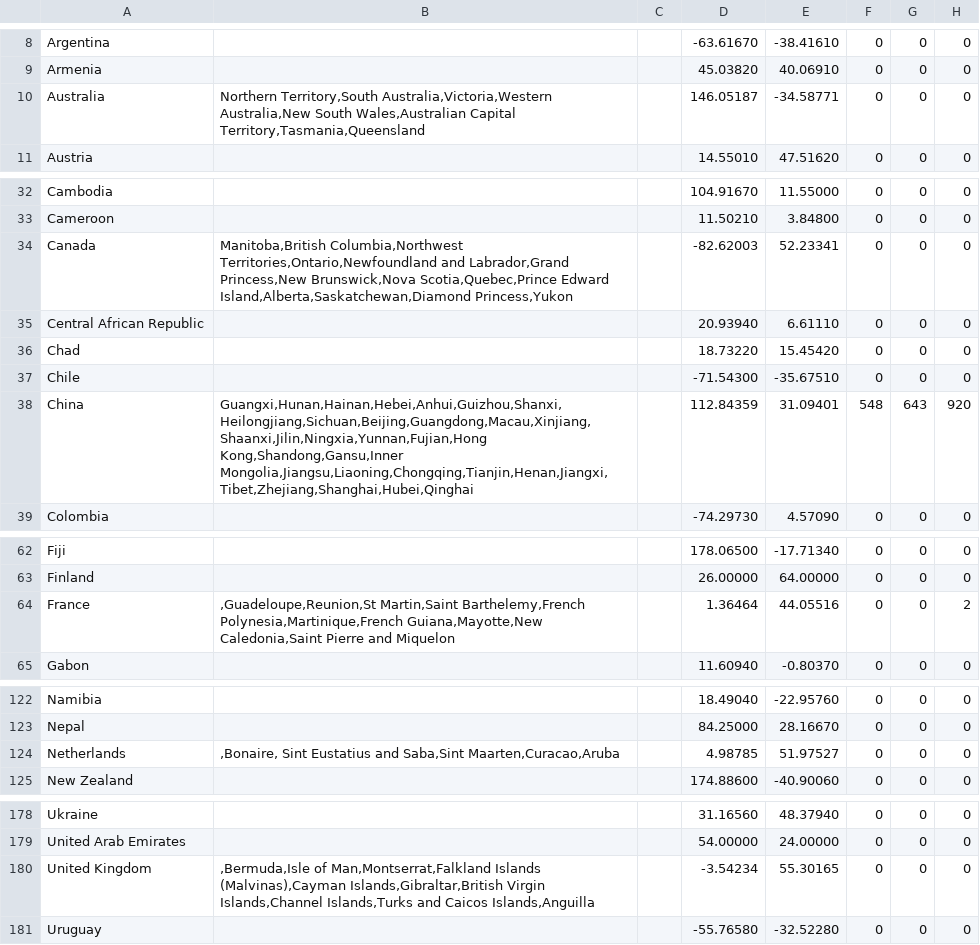
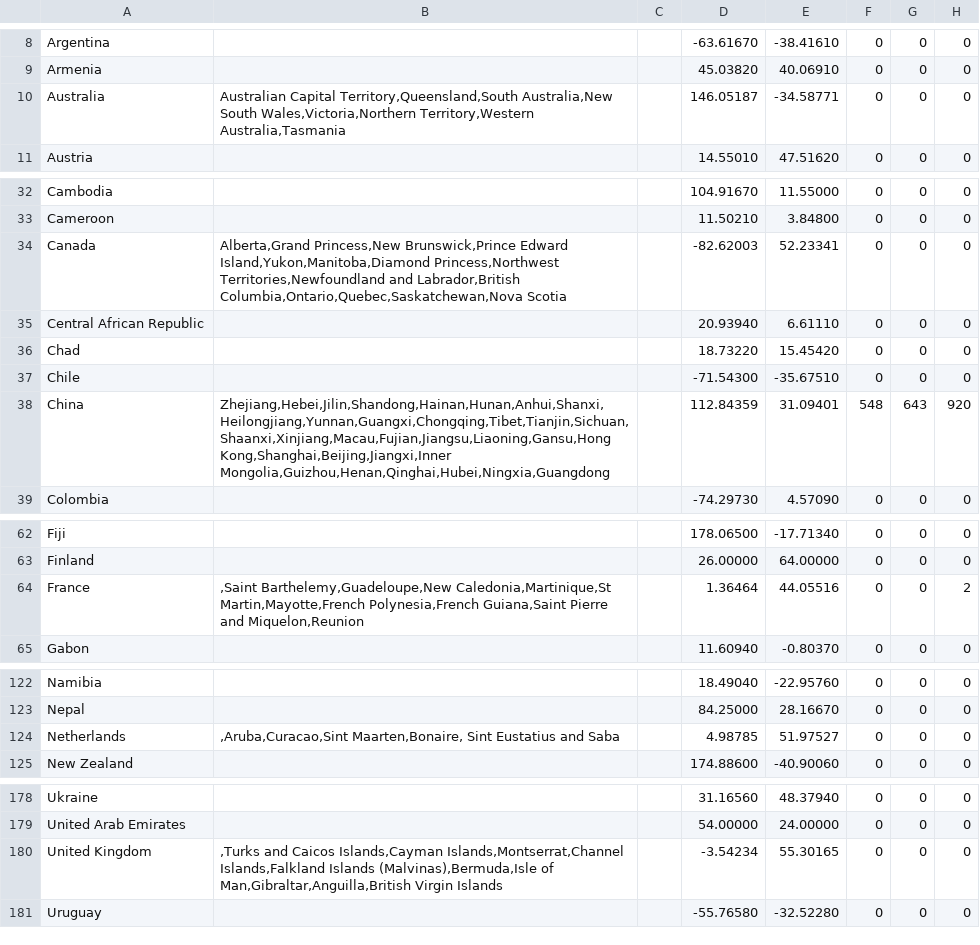
Before and after one commit to david-deboer/covid_binned_data, a CSV file: Bin_Confirmed_Country.csv, drawn as a sheet; only a part is shown, gaps mark what is left out; the diff names each change by its address in the sheet, - before the commit and + after, or states it on an @@ line.

```diff
--- a/Bin_Confirmed_Country.csv
+++ b/Bin_Confirmed_Country.csv
-B10: Northern Territory,South Australia,Victoria,Western Australia,New South Wales,Australian Capital Territory,Tasmania,Queensland
+B10: Australian Capital Territory,Queensland,South Australia,New South Wales,Victoria,Northern Territory,Western Australia,Tasmania
-B34: Manitoba,British Columbia,Northwest Territories,Ontario,Newfoundland and Labrador,Grand Princess,New Brunswick,Nova Scotia,Quebec,Prince Edward Island,Alberta,Saskatchewan,Diamond Princess,Yukon
+B34: Alberta,Grand Princess,New Brunswick,Prince Edward Island,Yukon,Manitoba,Diamond Princess,Northwest Territories,Newfoundland and Labrador,British Columbia,Ontario,Quebec,Saskatchewan,Nova Scotia
-B38: Guangxi,Hunan,Hainan,Hebei,Anhui,Guizhou,Shanxi,Heilongjiang,Sichuan,Beijing,Guangdong,Macau,Xinjiang,Shaanxi,Jilin,Ningxia,Yunnan,Fujian,Hong Kong,Shandong,Gansu,Inner Mongolia,Jiangsu,Liaoning,Chongqing,Tianjin,Henan,Jiangxi,Tibet,Zhejiang,Shanghai,Hubei,Qinghai
+B38: Zhejiang,Hebei,Jilin,Shandong,Hainan,Hunan,Anhui,Shanxi,Heilongjiang,Yunnan,Guangxi,Chongqing,Tibet,Tianjin,Sichuan,Shaanxi,Xinjiang,Macau,Fujian,Jiangsu,Liaoning,Gansu,Hong Kong,Shanghai,Beijing,Jiangxi,Inner Mongolia,Guizhou,Henan,Qinghai,Hubei,Ningxia,Guangdong
-B64: ,Guadeloupe,Reunion,St Martin,Saint Barthelemy,French Polynesia,Martinique,French Guiana,Mayotte,New Caledonia,Saint Pierre and Miquelon
+B64: ,Saint Barthelemy,Guadeloupe,New Caledonia,Martinique,St Martin,Mayotte,French Polynesia,French Guiana,Saint Pierre and Miquelon,Reunion
-B124: ,Bonaire, Sint Eustatius and Saba,Sint Maarten,Curacao,Aruba
+B124: ,Aruba,Curacao,Sint Maarten,Bonaire, Sint Eustatius and Saba
-B180: ,Bermuda,Isle of Man,Montserrat,Falkland Islands (Malvinas),Cayman Islands,Gibraltar,British Virgin Islands,Channel Islands,Turks and Caicos Islands,Anguilla
+B180: ,Turks and Caicos Islands,Cayman Islands,Montserrat,Channel Islands,Falkland Islands (Malvinas),Bermuda,Isle of Man,Gibraltar,Anguilla,British Virgin Islands
```
Also changed, not shown: Bin_Deaths_Country.csv, 16 other files.
